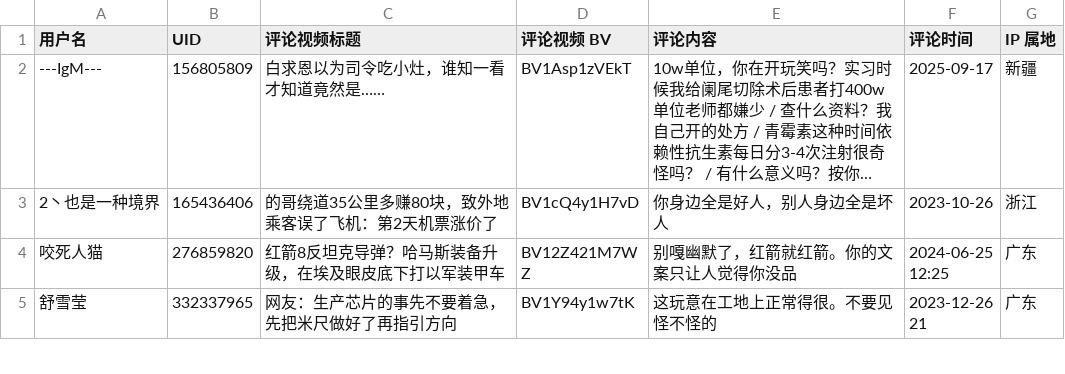
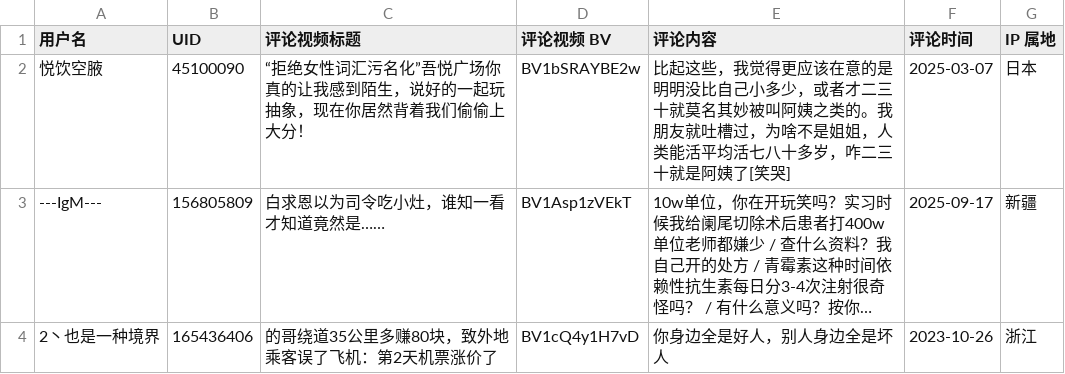
Before and after one commit to blacklisting/bilibili, a CSV file: 喷子.csv, drawn as a sheet; only a part is shown; the shorter side is filled out with more unchanged rows; long unchanged cells end in …; the diff names each change by its address in the sheet, - before the commit and + after, or states it on an @@ line.

Commit message:
Update with a comment just seen.

```diff
--- a/喷子.csv
+++ b/喷子.csv
+row 2: 悦饮空腋 | 45100090 | “拒绝女性词汇污名化”吾悦广场你真的让我感到陌生，说好的一起玩抽象，现在你居然背着我们偷偷上大分！ | BV1bSRAYBE2w | 比起这些，我觉得更应该在意的是明明没比自己小多少，或者才二三十就莫名其妙被叫阿姨之类的。我朋友就吐槽过，为啥不是姐姐，人类能活平均活七八十多岁，咋二三十就是阿姨了[笑哭] | 2025-03-07 | 日本
```
